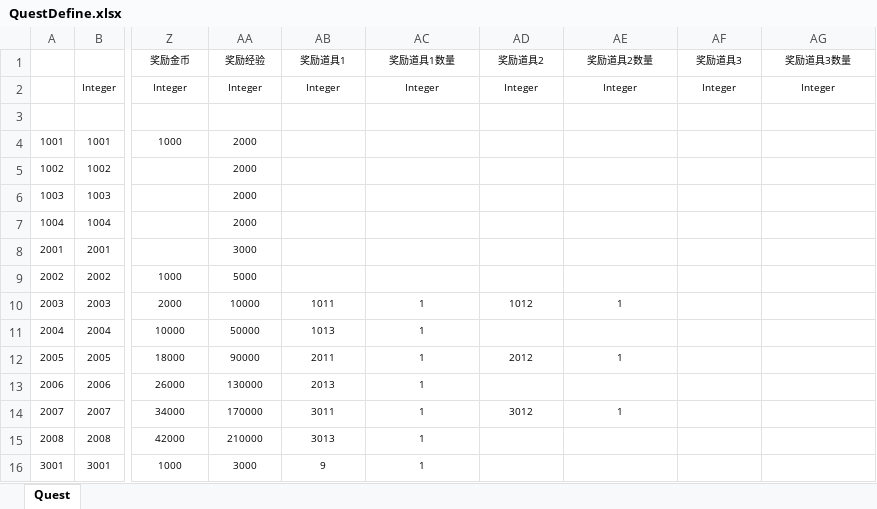
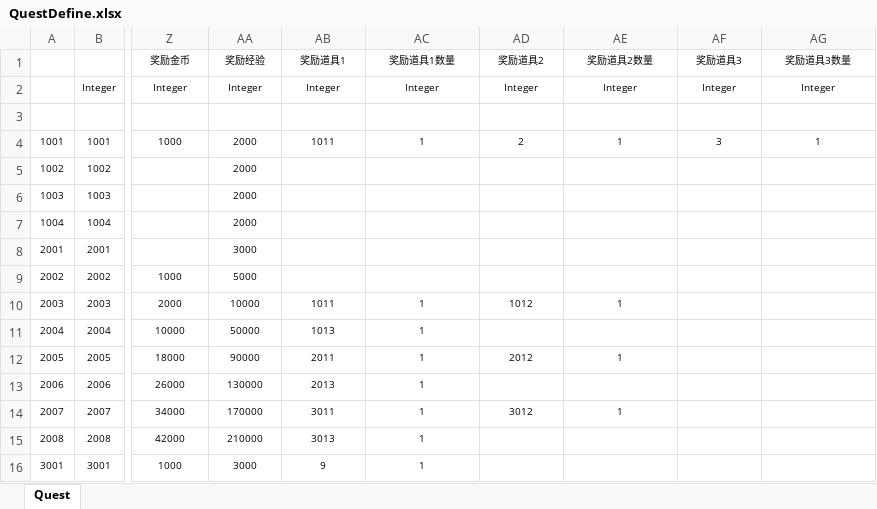
Before and after one commit to lengyueling/mmorpg_work, an Excel workbook: Src/Data/Tables/QuestDefine.xlsx, sheet Quest, drawn as a sheet; only a part is shown, gaps mark what is left out; values as stored, in another font and other column widths than the file's, no borders; table styles not drawn; the diff names each change by its address in the sheet, - before the commit and + after, or states it on an @@ line.

```diff
--- a/Src/Data/Tables/QuestDefine.xlsx (sheet Quest)
+++ b/Src/Data/Tables/QuestDefine.xlsx (sheet Quest)
-AB4 (奖励道具1): (empty)
+AB4 (奖励道具1): 1011
-AC4 (奖励道具1数量): (empty)
+AC4 (奖励道具1数量): 1
-AD4 (奖励道具2): (empty)
+AD4 (奖励道具2): 2
-AE4 (奖励道具2数量): (empty)
+AE4 (奖励道具2数量): 1
-AF4 (奖励道具3): (empty)
+AF4 (奖励道具3): 3
-AG4 (奖励道具3数量): (empty)
+AG4 (奖励道具3数量): 1
```
Also changed, not shown: 55 other files.
